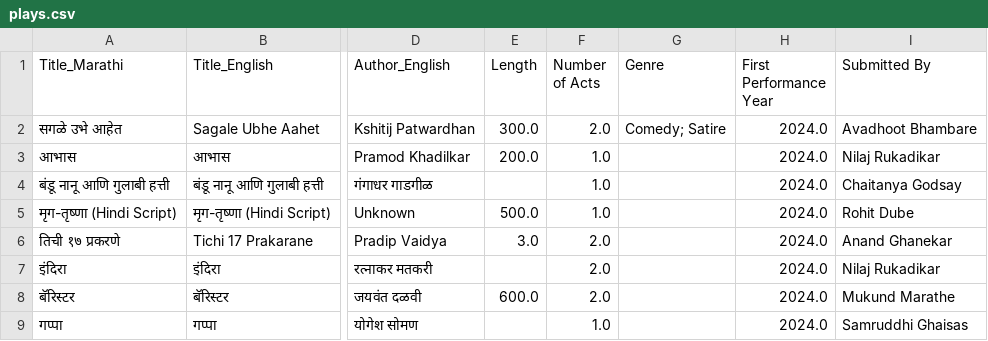
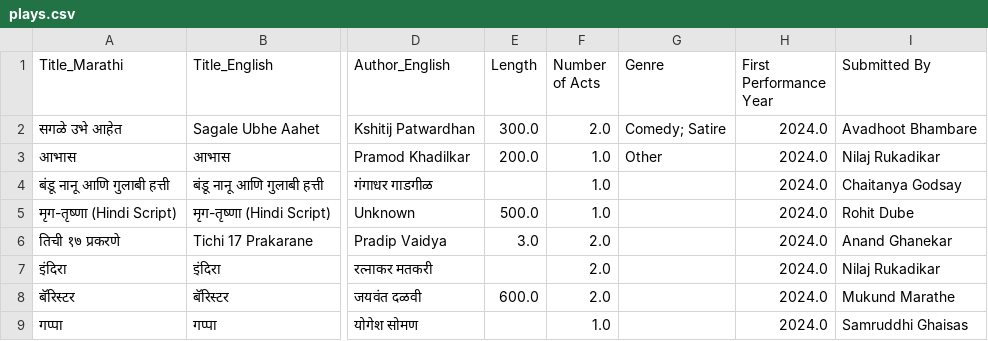
Before and after one commit to AshishMahabal/naatak, a CSV file: plays.csv, drawn as a sheet; only a part is shown, gaps mark what is left out; the diff names each change by its address in the sheet, - before the commit and + after, or states it on an @@ line.

Commit message:
csv updated

```diff
--- a/plays.csv
+++ b/plays.csv
-G3 (Genre): (empty)
+G3 (Genre): Other
```
